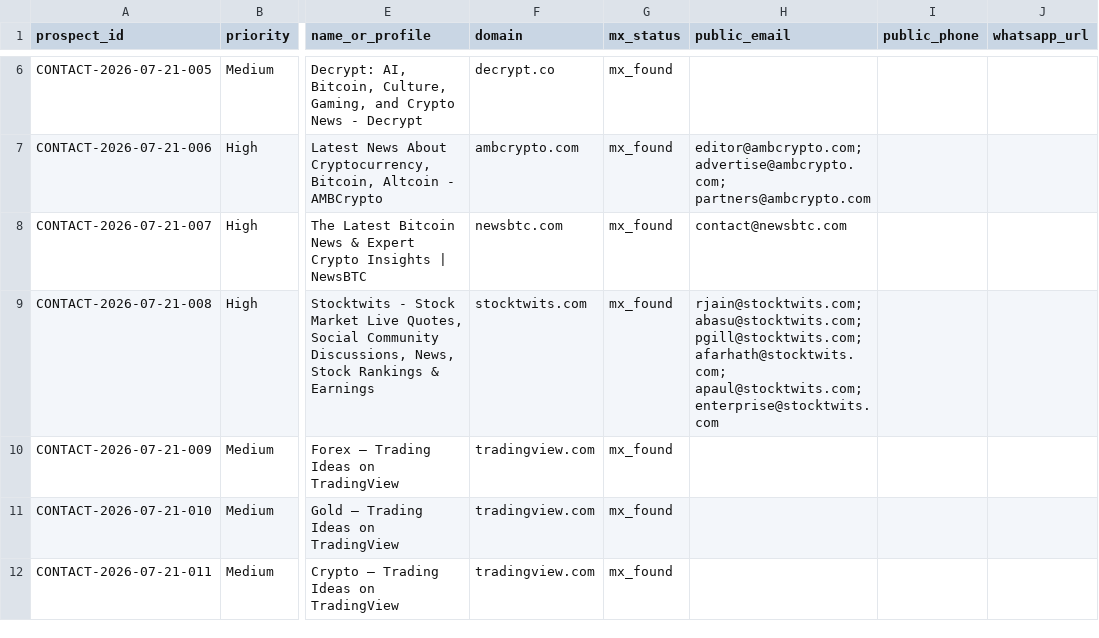
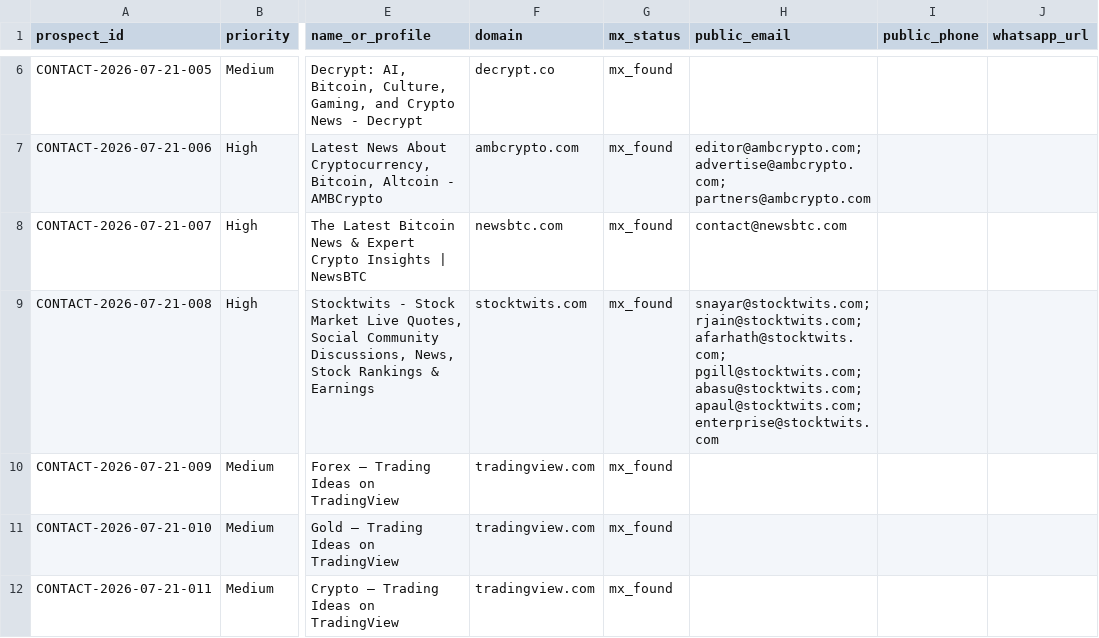
Before and after one commit to songchen539-alt/daily-active-trader-leads, a CSV file: data/contactable-prospects.csv, drawn as a sheet; only a part is shown, gaps mark what is left out; the diff names each change by its address in the sheet, - before the commit and + after, or states it on an @@ line.

```diff
--- a/data/contactable-prospects.csv
+++ b/data/contactable-prospects.csv
-H9 (public_email): rjain@stocktwits.com; abasu@stocktwits.com; pgill@stocktwits.com; afarhath@stocktwits.com; apaul@stocktwits.com; enterprise@stocktwits.com
+H9 (public_email): snayar@stocktwits.com; rjain@stocktwits.com; afarhath@stocktwits.com; pgill@stocktwits.com; abasu@stocktwits.com; apaul@stocktwits.com; enterprise@stocktwits.com
```
Also changed, not shown: data/client-opportunities.csv, data/latest-active-feed.csv, 10 other files.
